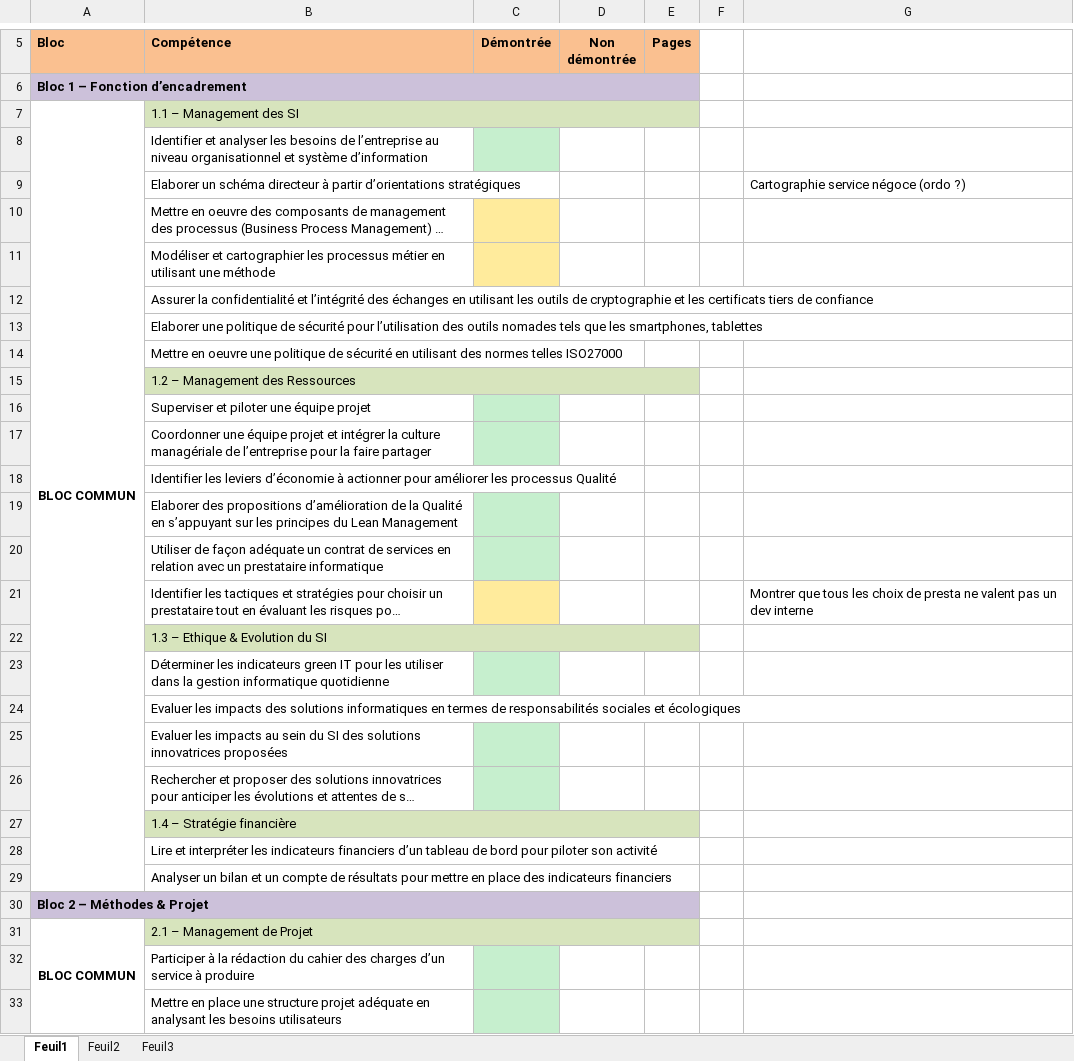
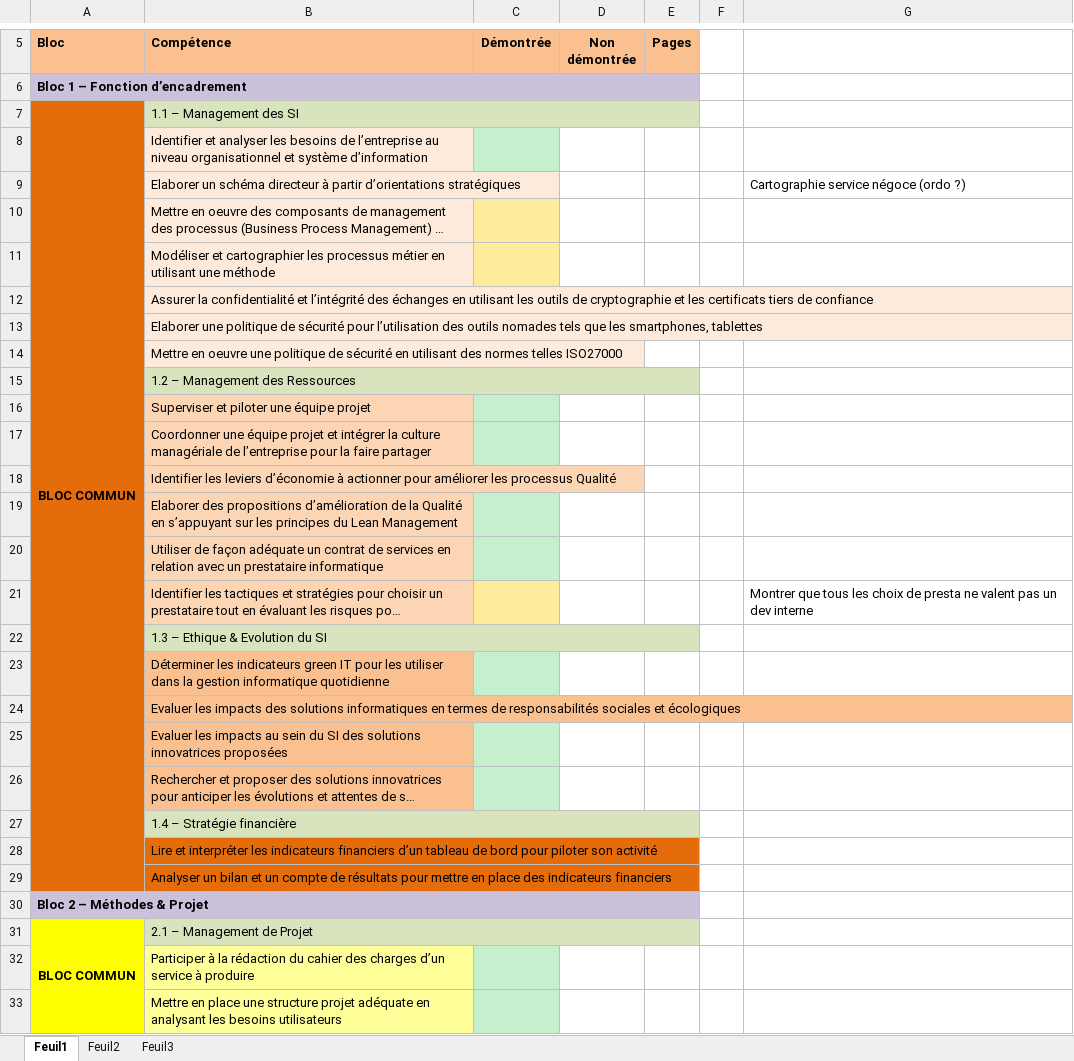
Before and after one commit to Raekh/memoire, an Excel workbook: listes competences mémoire.xlsx, sheet Feuil1, drawn as a sheet; only a part is shown, gaps mark what is left out; long unchanged cells end in …; values as stored, in another font and other column widths than the file's, no borders; the diff covers the shown part only; the diff names each change by its address in the sheet, - before the commit and + after, or states it on an @@ line.

```diff
--- a/listes competences mémoire.xlsx (sheet Feuil1)
+++ b/listes competences mémoire.xlsx (sheet Feuil1)
-A7:A27 fill: none
+A7:A27 fill: #E46C0A
-B8:B14 fill: none
+B8:B14 fill: #FDEADA
-B16:B21 fill: none
+B16:B21 fill: #FCD5B5
-B23:B26 fill: none
+B23:B26 fill: #FAC090
-A28:B29 fill: none
+A28:B29 fill: #E46C0A
-A31:A33 fill: none
+A31:A33 fill: #FFFF00
-B32:B33 fill: none
+B32:B33 fill: #FFFF99
```
Also changed, not shown: cell formats elsewhere in this sheet, 10 other files.
